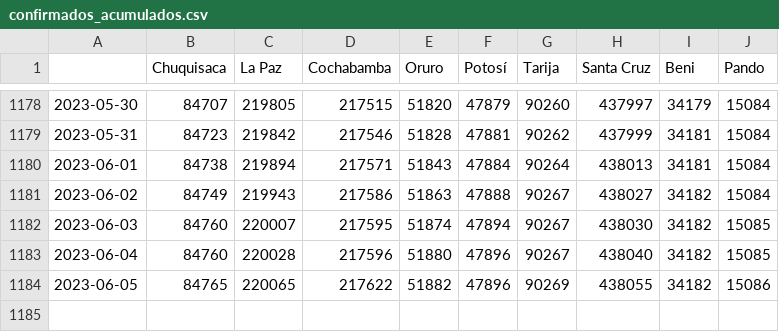
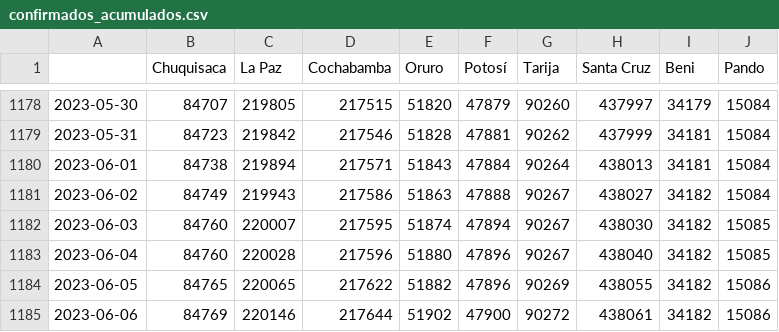
Before and after one commit to jloayza10/Bolivia-Covid-19-app, a CSV file: Step_1-Parse/data/confirmados_acumulados.csv, drawn as a sheet; only a part is shown, gaps mark what is left out; the diff names each change by its address in the sheet, - before the commit and + after, or states it on an @@ line.

```diff
--- a/Step_1-Parse/data/confirmados_acumulados.csv
+++ b/Step_1-Parse/data/confirmados_acumulados.csv
+row 1185: 2023-06-06 | 84769 | 220146 | 217644 | 51902 | 47900 | 90272 | 438061 | 34182 | 15086
```
Also changed, not shown: Step_1-Parse/data/activos_acumulados.csv, Step_1-Parse/data/confirmados_diarios.csv, 4 other files.
